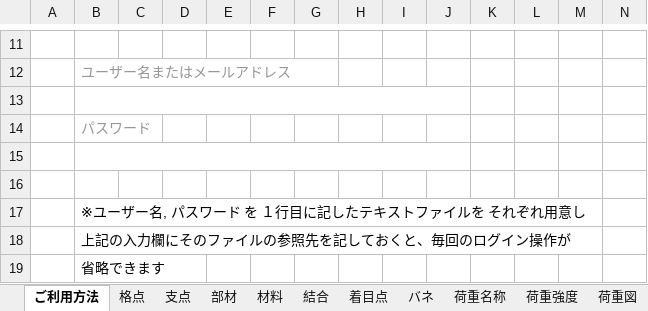
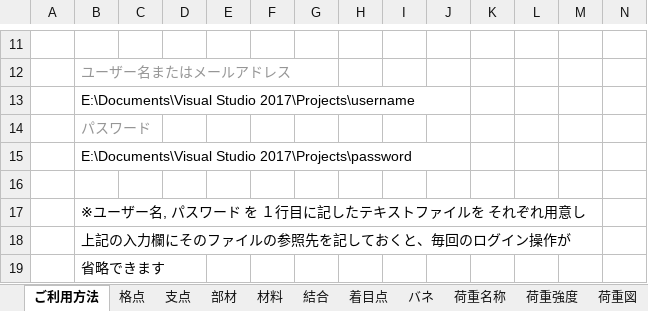
Before and after one commit to structuralengine/FrameWebforExcel, an Excel workbook: FrameWebforExcel.xlsm, sheet ご利用方法, drawn as a sheet; only a part is shown, gaps mark what is left out; values as stored, in another font and other column widths than the file's, no borders; charts and pictures not drawn; the diff names each change by its address in the sheet, - before the commit and + after, or states it on an @@ line.

```diff
--- a/FrameWebforExcel.xlsm (sheet ご利用方法)
+++ b/FrameWebforExcel.xlsm (sheet ご利用方法)
-B13: (empty)
+B13: E:\Documents\Visual Studio 2017\Projects\username
-B15: (empty)
+B15: E:\Documents\Visual Studio 2017\Projects\password
```
Also changed, not shown: sheet PickUp・出力, sheet 計算・出力, charts or pictures.
